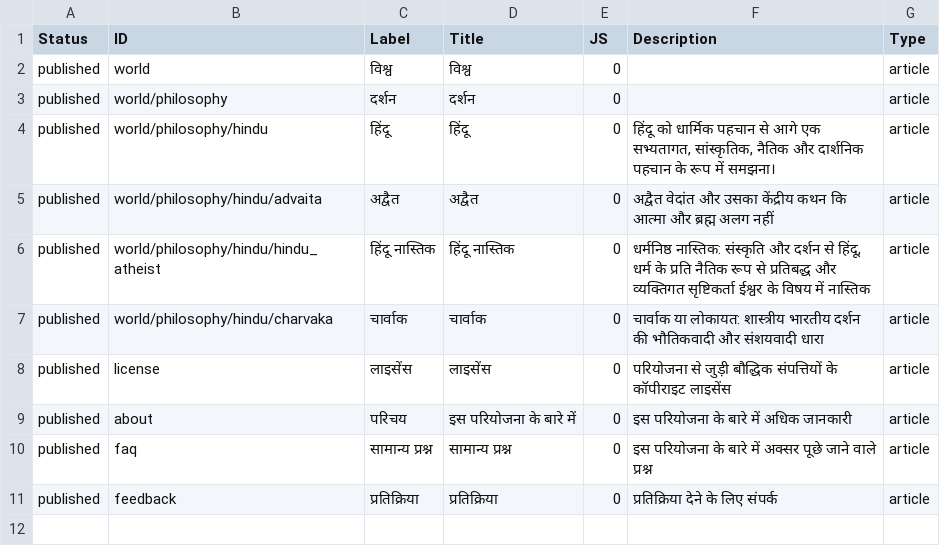
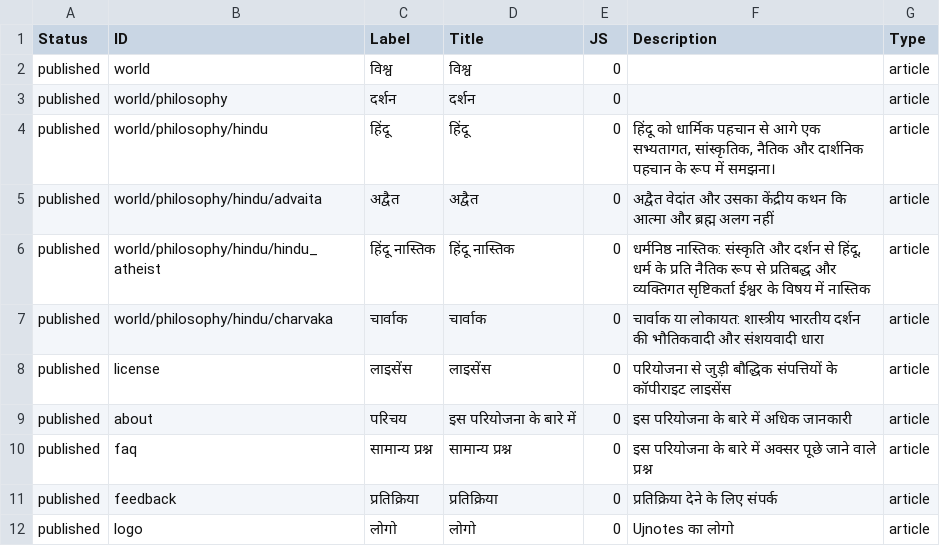
Before and after one commit to ujnotes/web-site, a TSV file: Config/ID_hi.tsv, drawn as a sheet; the diff names each change by its address in the sheet, - before the commit and + after, or states it on an @@ line.

```diff
--- a/Config/ID_hi.tsv
+++ b/Config/ID_hi.tsv
+row 12: published | logo | लोगो | लोगो | 0 | Ujnotes का लोगो | article
```
Also changed, not shown: Config/ID.tsv, Config/Translations.tsv, 3 other files.
